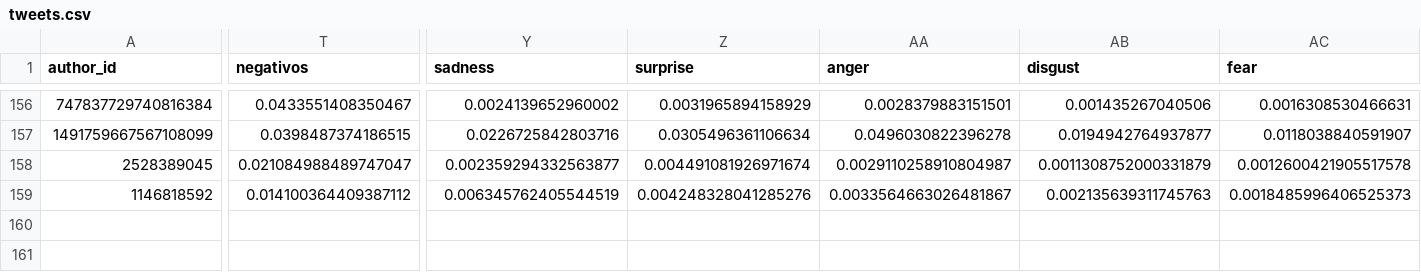
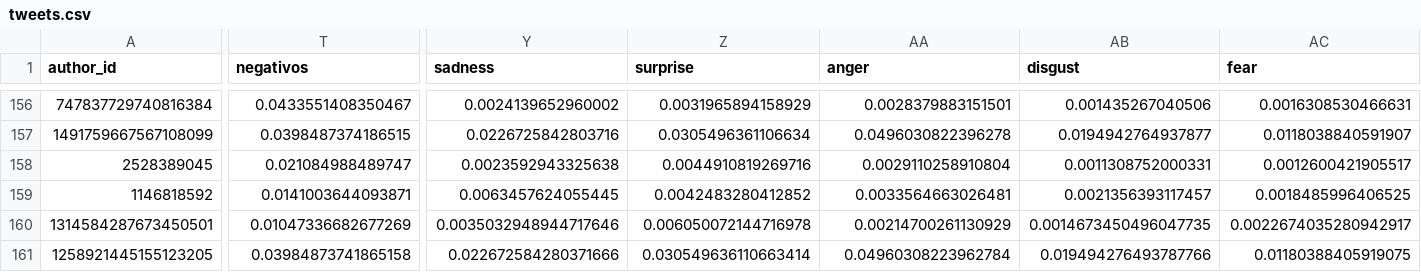
Before and after one commit to sebasur90/tweets_credicoop, a CSV file: tweets_historicos/tweets.csv, drawn as a sheet; only a part is shown, gaps mark what is left out; rows hold the shown columns only; the diff covers the shown part only; the diff names each change by its address in the sheet, - before the commit and + after, or states it on an @@ line.

Commit message:
actualizando twitts

```diff
--- a/tweets_historicos/tweets.csv
+++ b/tweets_historicos/tweets.csv
-T158 (negativos): 0.021084988489747047
+T158 (negativos): 0.021084988489747
-Y158 (sadness): 0.002359294332563877
+Y158 (sadness): 0.0023592943325638
-Z158 (surprise): 0.004491081926971674
+Z158 (surprise): 0.0044910819269716
-AA158 (anger): 0.0029110258910804987
+AA158 (anger): 0.0029110258910804
-AB158 (disgust): 0.0011308752000331879
+AB158 (disgust): 0.0011308752000331
-AC158 (fear): 0.0012600421905517578
+AC158 (fear): 0.0012600421905517
-T159 (negativos): 0.014100364409387112
+T159 (negativos): 0.0141003644093871
-Y159 (sadness): 0.006345762405544519
+Y159 (sadness): 0.0063457624055445
-Z159 (surprise): 0.004248328041285276
+Z159 (surprise): 0.0042483280412852
-AA159 (anger): 0.0033564663026481867
+AA159 (anger): 0.0033564663026481
-AB159 (disgust): 0.002135639311745763
+AB159 (disgust): 0.0021356393117457
-AC159 (fear): 0.0018485996406525373
+AC159 (fear): 0.0018485996406525
+row 160: 1314584287673450501 | 0.01047336682677269 | 0.0035032948944717646 | 0.006050072144716978 | 0.00214700261130929 | 0.0014673450496047735 | 0.0022674035280942917
+row 161: 1258921445155123205 | 0.03984873741865158 | 0.022672584280371666 | 0.030549636110663414 | 0.04960308223962784 | 0.019494276493787766 | 0.01180388405919075
```
Also changed, not shown: 9 edited cells elsewhere in this file.
